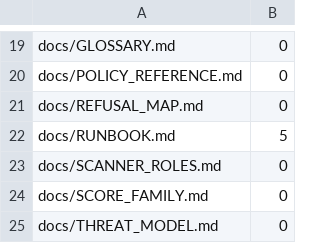
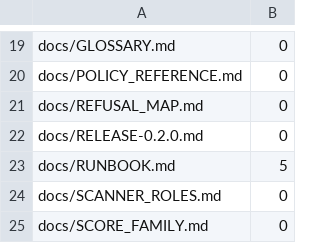
Before and after one commit to Louranicas/forge-warden, a TSV file: docs/command-sources.tsv, drawn as a sheet; only a part is shown, gaps mark what is left out; the shorter side is filled out with more unchanged rows.

```diff
--- a/docs/command-sources.tsv
+++ b/docs/command-sources.tsv
@@ -21,2 +21,3 @@ docs/POLICY_REFERENCE.md	0
 docs/REFUSAL_MAP.md	0
+docs/RELEASE-0.2.0.md	0
 docs/RUNBOOK.md	5
```
Also changed, not shown: 1 other file.
